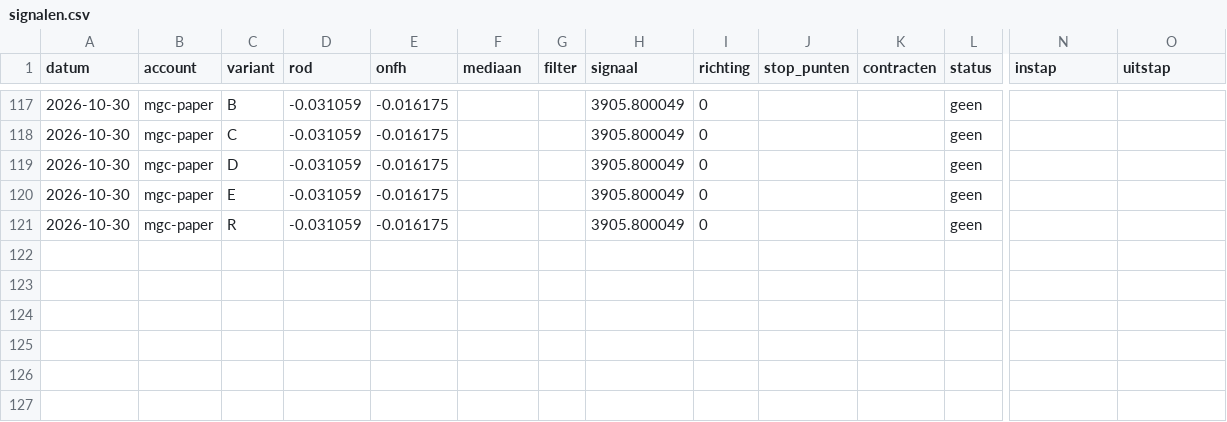
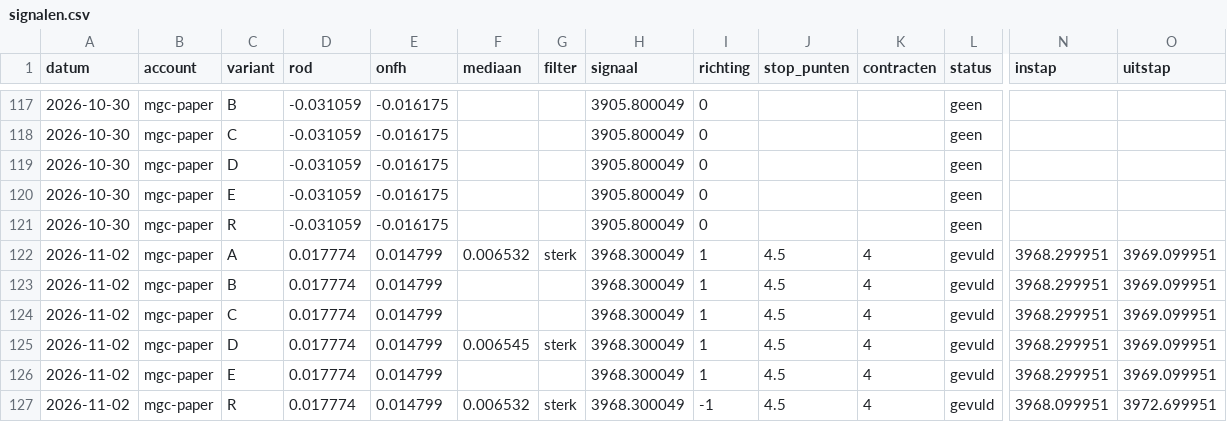
Before and after one commit to mylanreijnen2003-bot/TBotai, a CSV file: futures/mgc_paper/logs/signalen.csv, drawn as a sheet; only a part is shown, gaps mark what is left out; rows hold the shown columns only; the diff names each change by its address in the sheet, - before the commit and + after, or states it on an @@ line.

```diff
--- a/futures/mgc_paper/logs/signalen.csv
+++ b/futures/mgc_paper/logs/signalen.csv
+row 122: 2026-11-02 | mgc-paper | A | 0.017774 | 0.014799 | 0.006532 | sterk | 3968.300049 | 1 | 4.5 | 4 | gevuld | 3968.299951 | 3969.099951
+row 123: 2026-11-02 | mgc-paper | B | 0.017774 | 0.014799 |  |  | 3968.300049 | 1 | 4.5 | 4 | gevuld | 3968.299951 | 3969.099951
+row 124: 2026-11-02 | mgc-paper | C | 0.017774 | 0.014799 |  |  | 3968.300049 | 1 | 4.5 | 4 | gevuld | 3968.299951 | 3969.099951
+row 125: 2026-11-02 | mgc-paper | D | 0.017774 | 0.014799 | 0.006545 | sterk | 3968.300049 | 1 | 4.5 | 4 | gevuld | 3968.299951 | 3969.099951
+row 126: 2026-11-02 | mgc-paper | E | 0.017774 | 0.014799 |  |  | 3968.300049 | 1 | 4.5 | 4 | gevuld | 3968.299951 | 3969.099951
+row 127: 2026-11-02 | mgc-paper | R | 0.017774 | 0.014799 | 0.006532 | sterk | 3968.300049 | -1 | 4.5 | 4 | gevuld | 3968.099951 | 3972.699951
```
Also changed, not shown: futures/mgc_paper/koersen/dagen.csv, futures/mgc_paper/verwerkt.csv, 6 other files.
